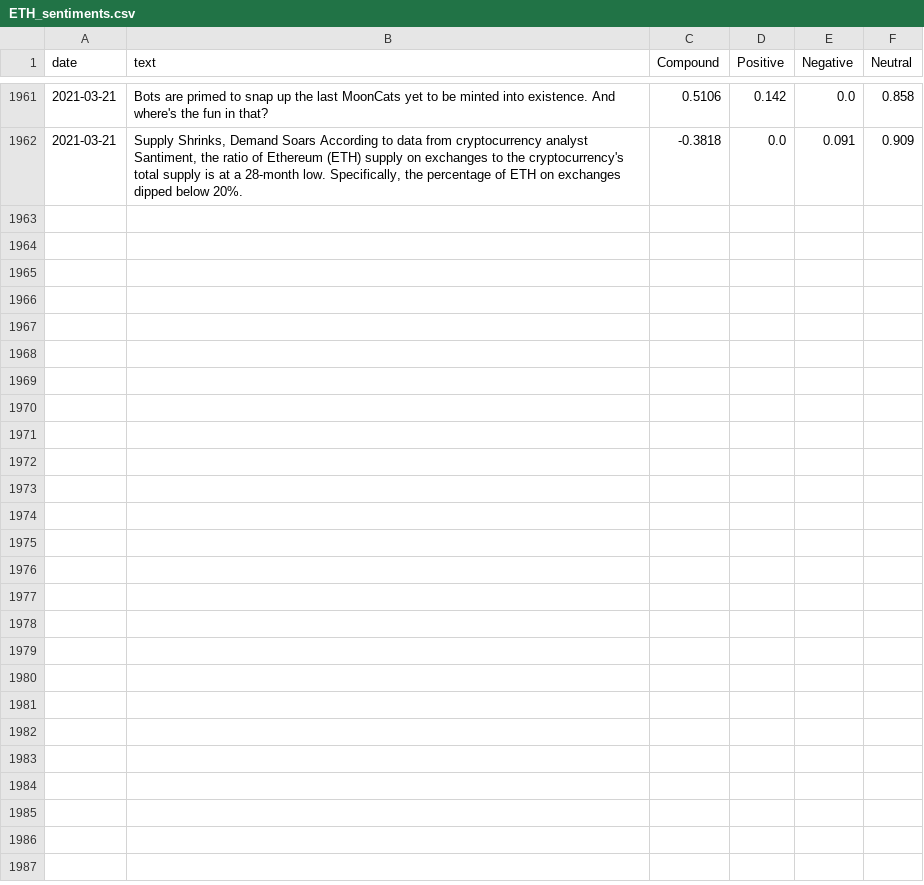
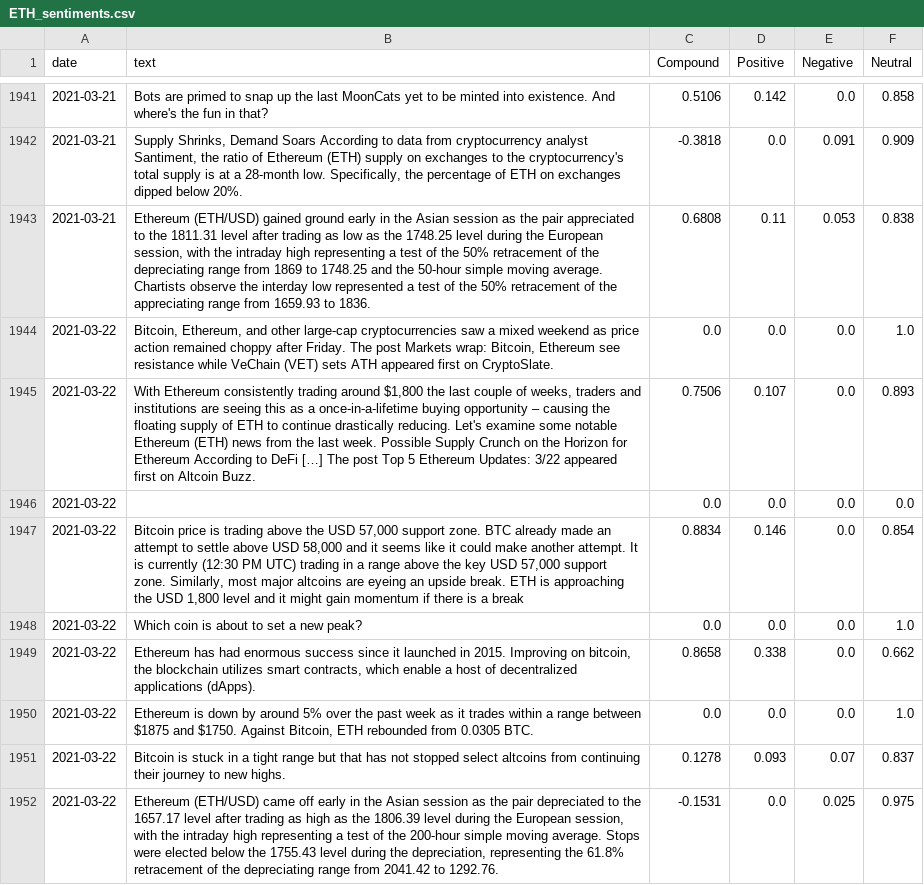
Before and after one commit to maxla777/Project-2, a CSV file: Max/ETH_sentiments.csv, drawn as a sheet; only a part is shown, gaps mark what is left out; the diff covers the shown part only; the diff names each change by its address in the sheet, - before the commit and + after, or states it on an @@ line.

```diff
--- a/Max/ETH_sentiments.csv
+++ b/Max/ETH_sentiments.csv
+row 1943: 2021-03-21 | Ethereum (ETH/USD) gained ground early in the Asian session as the pair appreciated to the 1811.31 level after trading as low as the 1748.25 level during the European session, with the intraday high representing a test of the 50% retracement of the depreciating range from 1869 to 1748.25 and the 50-hour simple moving average. Chartists observe the interday low represented a test of the 50% retracement of the appreciating range from 1659.93 to 1836. | 0.6808 | 0.11 | 0.053 | 0.838
+row 1944: 2021-03-22 | Bitcoin, Ethereum, and other large-cap cryptocurrencies saw a mixed weekend as price action remained choppy after Friday. The post Markets wrap: Bitcoin, Ethereum see resistance while VeChain (VET) sets ATH appeared first on CryptoSlate. | 0.0 | 0.0 | 0.0 | 1.0
+row 1945: 2021-03-22 | With Ethereum consistently trading around $1,800 the last couple of weeks, traders and institutions are seeing this as a once-in-a-lifetime buying opportunity – causing the floating supply of ETH to continue drastically reducing. Let's examine some notable Ethereum (ETH) news from the last week. Possible Supply Crunch on the Horizon for Ethereum According to DeFi […] The post Top 5 Ethereum Updates: 3/22 appeared first on Altcoin Buzz. | 0.7506 | 0.107 | 0.0 | 0.893
+row 1946: 2021-03-22 |  | 0.0 | 0.0 | 0.0 | 0.0
+row 1947: 2021-03-22 | Bitcoin price is trading above the USD 57,000 support zone. BTC already made an attempt to settle above USD 58,000 and it seems like it could make another attempt. It is currently (12:30 PM UTC) trading in a range above the key USD 57,000 support zone. Similarly, most major altcoins are eyeing an upside break. ETH is approaching the USD 1,800 level and it might gain momentum if there is a break | 0.8834 | 0.146 | 0.0 | 0.854
+row 1948: 2021-03-22 | Which coin is about to set a new peak? | 0.0 | 0.0 | 0.0 | 1.0
+row 1949: 2021-03-22 | Ethereum has had enormous success since it launched in 2015. Improving on bitcoin, the blockchain utilizes smart contracts, which enable a host of decentralized applications (dApps). | 0.8658 | 0.338 | 0.0 | 0.662
+row 1950: 2021-03-22 | Ethereum is down by around 5% over the past week as it trades within a range between $1875 and $1750. Against Bitcoin, ETH rebounded from 0.0305 BTC. | 0.0 | 0.0 | 0.0 | 1.0
+row 1951: 2021-03-22 | Bitcoin is stuck in a tight range but that has not stopped select altcoins from continuing their journey to new highs. | 0.1278 | 0.093 | 0.07 | 0.837
+row 1952: 2021-03-22 | Ethereum (ETH/USD) came off early in the Asian session as the pair depreciated to the 1657.17 level after trading as high as the 1806.39 level during the European session, with the intraday high representing a test of the 200-hour simple moving average. Stops were elected below the 1755.43 level during the depreciation, representing the 61.8% retracement of the depreciating range from 2041.42 to 1292.76. | -0.1531 | 0.0 | 0.025 | 0.975
```
Also changed, not shown: 20 removed rows elsewhere in this file, 8 other files.
